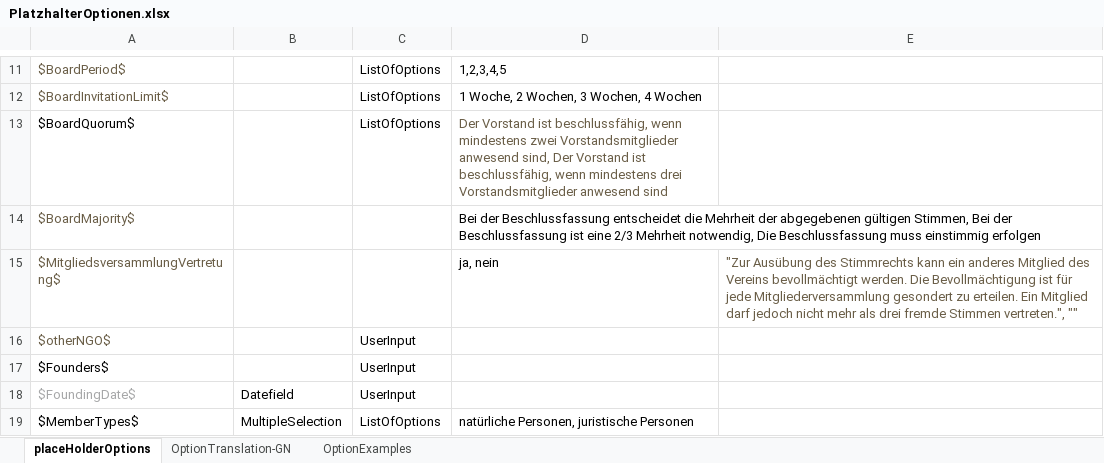
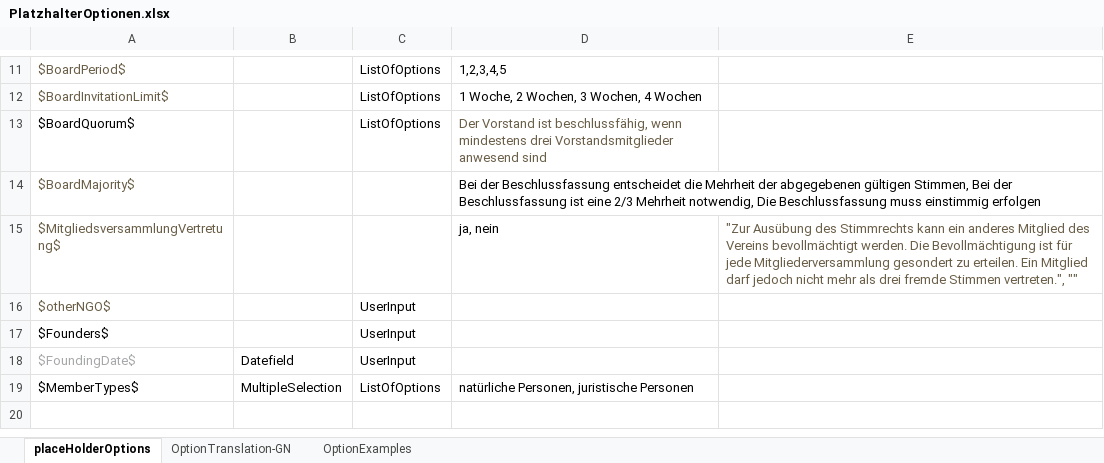
Before and after one commit to jeremiaskoenig/NGO-Statute-Generator, an Excel workbook: NGOStatuteGenerator/Resources/PlatzhalterOptionen.xlsx, sheet placeHolderOptions, drawn as a sheet; only a part is shown, gaps mark what is left out; values as stored, in another font and other column widths than the file's, no borders; the diff names each change by its address in the sheet, - before the commit and + after, or states it on an @@ line.

```diff
--- a/NGOStatuteGenerator/Resources/PlatzhalterOptionen.xlsx (sheet placeHolderOptions)
+++ b/NGOStatuteGenerator/Resources/PlatzhalterOptionen.xlsx (sheet placeHolderOptions)
-D13: …wenn mindestens zwei Vorstandsmitglieder anwesend sind, Der Vorstand ist beschlussfähig, wenn mindestens drei Vorstandsmitglieder…
+D13: …wenn mindestens drei Vorstandsmitglieder…
```
Also changed, not shown: 1 other file.
